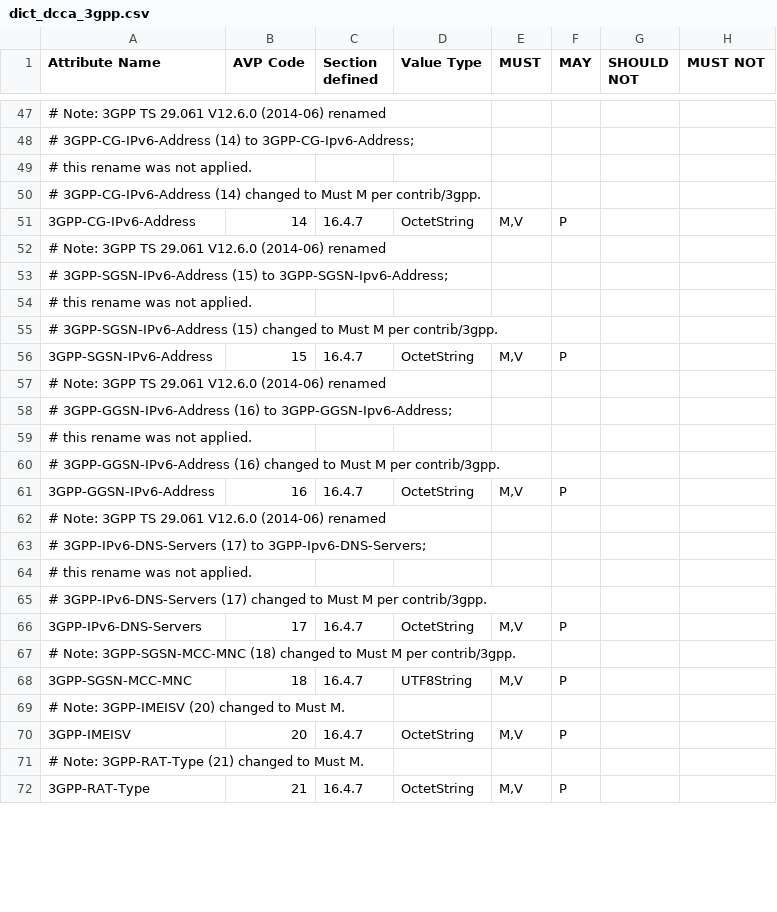
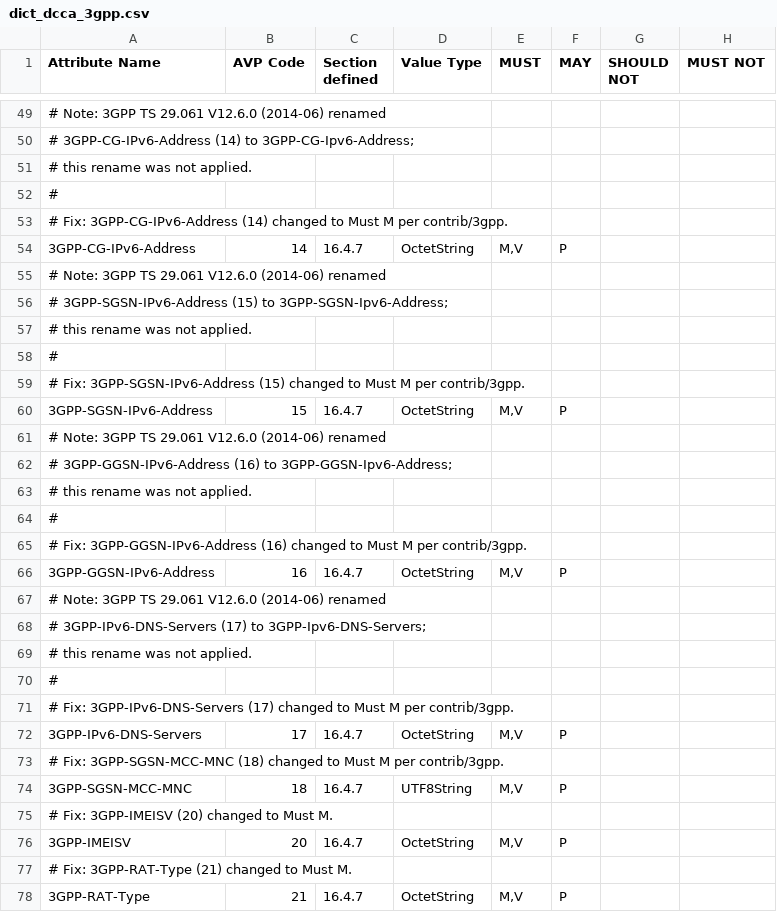
Before and after one commit to sdecugis/freeDiameter, a CSV file: extensions/dict_dcca_3gpp/dict_dcca_3gpp.csv, drawn as a sheet; only a part is shown, gaps mark what is left out; the diff covers the shown part only.

```diff
--- a/extensions/dict_dcca_3gpp/dict_dcca_3gpp.csv
+++ b/extensions/dict_dcca_3gpp/dict_dcca_3gpp.csv
@@ -49,3 +51,4 @@ Attribute Name,AVP Code,Section defined,Value Type,MUST,MAY,SHOULD NOT,MUST NOT
 # this rename was not applied.,,,,,,,
-# 3GPP-CG-IPv6-Address (14) changed to Must M per contrib/3gpp.,,,,,,,
+# ,,,,,,,
+# Fix: 3GPP-CG-IPv6-Address (14) changed to Must M per contrib/3gpp.,,,,,,,
 3GPP-CG-IPv6-Address,14,16.4.7,OctetString,"M,V",P,,
@@ -54,3 +57,4 @@ Attribute Name,AVP Code,Section defined,Value Type,MUST,MAY,SHOULD NOT,MUST NOT
 # this rename was not applied.,,,,,,,
-# 3GPP-SGSN-IPv6-Address (15) changed to Must M per contrib/3gpp.,,,,,,,
+# ,,,,,,,
+# Fix: 3GPP-SGSN-IPv6-Address (15) changed to Must M per contrib/3gpp.,,,,,,,
 3GPP-SGSN-IPv6-Address,15,16.4.7,OctetString,"M,V",P,,
@@ -59,3 +63,4 @@ Attribute Name,AVP Code,Section defined,Value Type,MUST,MAY,SHOULD NOT,MUST NOT
 # this rename was not applied.,,,,,,,
-# 3GPP-GGSN-IPv6-Address (16) changed to Must M per contrib/3gpp.,,,,,,,
+# ,,,,,,,
+# Fix: 3GPP-GGSN-IPv6-Address (16) changed to Must M per contrib/3gpp.,,,,,,,
 3GPP-GGSN-IPv6-Address,16,16.4.7,OctetString,"M,V",P,,
@@ -64,9 +69,10 @@ Attribute Name,AVP Code,Section defined,Value Type,MUST,MAY,SHOULD NOT,MUST NOT
 # this rename was not applied.,,,,,,,
-# 3GPP-IPv6-DNS-Servers (17) changed to Must M per contrib/3gpp.,,,,,,,
+# ,,,,,,,
+# Fix: 3GPP-IPv6-DNS-Servers (17) changed to Must M per contrib/3gpp.,,,,,,,
 3GPP-IPv6-DNS-Servers,17,16.4.7,OctetString,"M,V",P,,
-# Note: 3GPP-SGSN-MCC-MNC (18) changed to Must M per contrib/3gpp.,,,,,,,
+# Fix: 3GPP-SGSN-MCC-MNC (18) changed to Must M per contrib/3gpp.,,,,,,,
 3GPP-SGSN-MCC-MNC,18,16.4.7,UTF8String,"M,V",P,,
-# Note: 3GPP-IMEISV (20) changed to Must M.,,,,,,,
+# Fix: 3GPP-IMEISV (20) changed to Must M.,,,,,,,
 3GPP-IMEISV,20,16.4.7,OctetString,"M,V",P,,
-# Note: 3GPP-RAT-Type (21) changed to Must M.,,,,,,,
+# Fix: 3GPP-RAT-Type (21) changed to Must M.,,,,,,,
 3GPP-RAT-Type,21,16.4.7,OctetString,"M,V",P,,
```
Also changed, not shown: 8 added rows and 32 edited cells elsewhere in this file, 1 other file.
